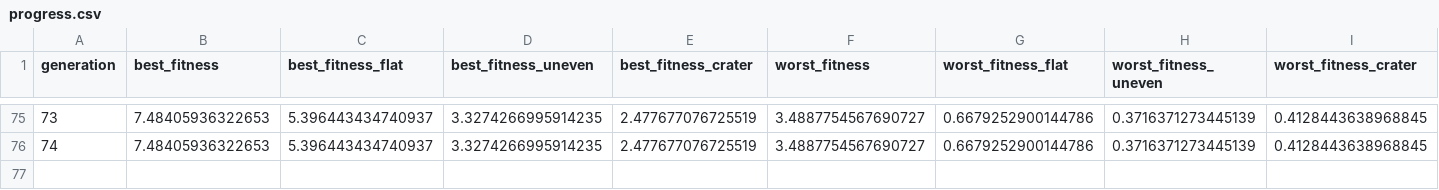
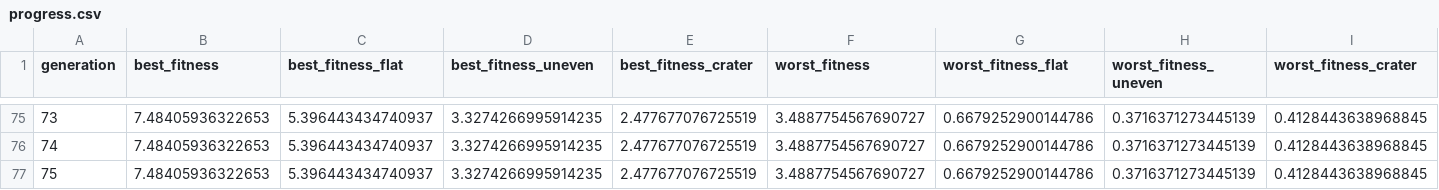
Before and after one commit to ka-thas/revolve2, a CSV file: EvoRob8b/experiments/430000/progress.csv, drawn as a sheet; only a part is shown, gaps mark what is left out; rows hold the shown columns only; the diff names each change by its address in the sheet, - before the commit and + after, or states it on an @@ line.

```diff
--- a/EvoRob8b/experiments/430000/progress.csv
+++ b/EvoRob8b/experiments/430000/progress.csv
+row 77: 75 | 7.48405936322653 | 5.396443434740937 | 3.3274266995914235 | 2.477677076725519 | 3.4887754567690727 | 0.6679252900144786 | 0.3716371273445139 | 0.4128443638968845
```
Also changed, not shown: 7 other files.
